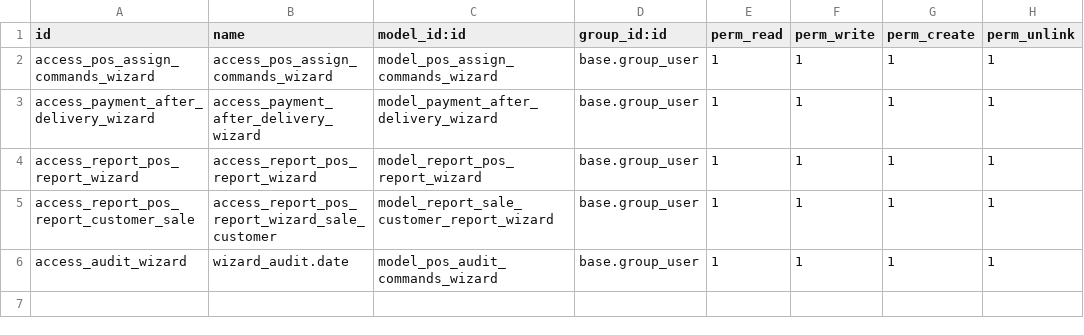
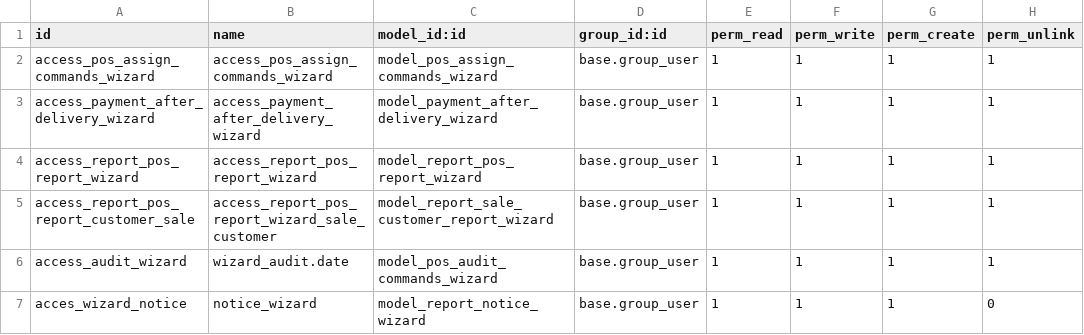
Before and after one commit to halltech-ci/sbio, a CSV file: hta_pos/security/ir.model.access.csv, drawn as a sheet; the diff names each change by its address in the sheet, - before the commit and + after, or states it on an @@ line.

Commit message:
wizard notice

```diff
--- a/hta_pos/security/ir.model.access.csv
+++ b/hta_pos/security/ir.model.access.csv
+row 7: acces_wizard_notice | notice_wizard | model_report_notice_wizard | base.group_user | 1 | 1 | 1 | 0
```
Also changed, not shown: 7 other files.
